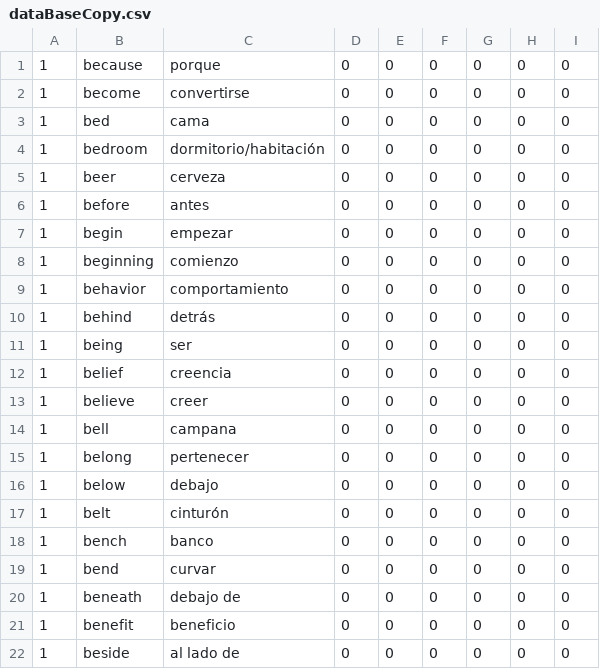
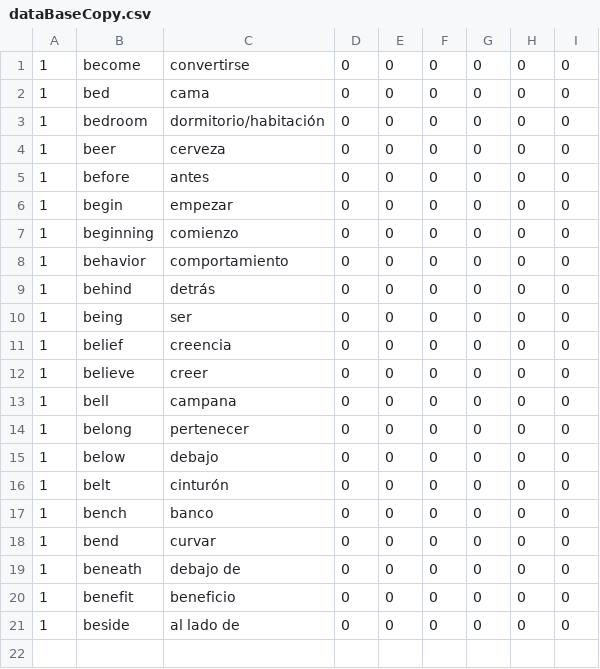
Before and after one commit to garciarodrigo99/LanguageQuiz, a CSV file: dataBaseCopy.csv, drawn as a sheet.

```diff
--- a/dataBaseCopy.csv
+++ b/dataBaseCopy.csv
@@ -1,2 +1 @@
-1,because,porque,0,0,0,0,0,0
 1,become,convertirse,0,0,0,0,0,0
```
Also changed, not shown: dataBase.csv, 3 other files.
